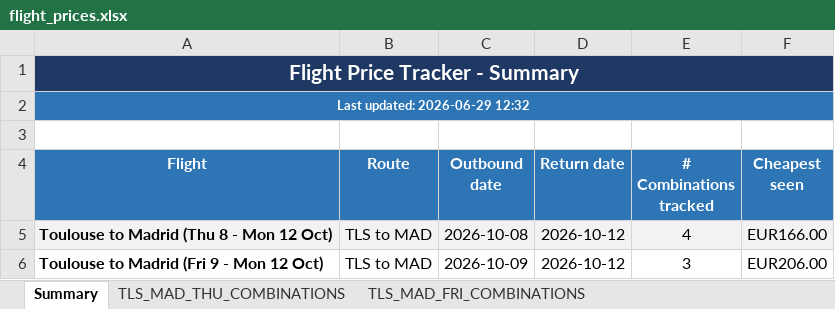
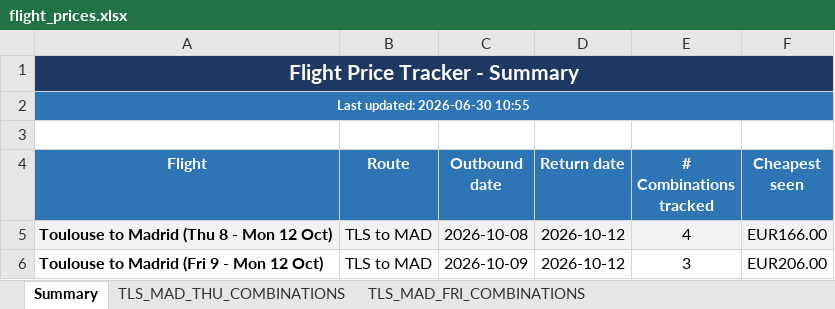
Before and after one commit to DrWu22/flight-tracker, an Excel workbook: flight_prices.xlsx, sheet Summary, drawn as a sheet; values as stored, in another font and other column widths than the file's, no borders; the diff names each change by its address in the sheet, - before the commit and + after, or states it on an @@ line.

```diff
--- a/flight_prices.xlsx (sheet Summary)
+++ b/flight_prices.xlsx (sheet Summary)
-A2 (Flight): Last updated: 2026-06-29 12:32
+A2 (Flight): Last updated: 2026-06-30 10:55
```
Also changed, not shown: sheet TLS_MAD_FRI_COMBINATIONS, sheet TLS_MAD_THU_COMBINATIONS, 2 other files.
